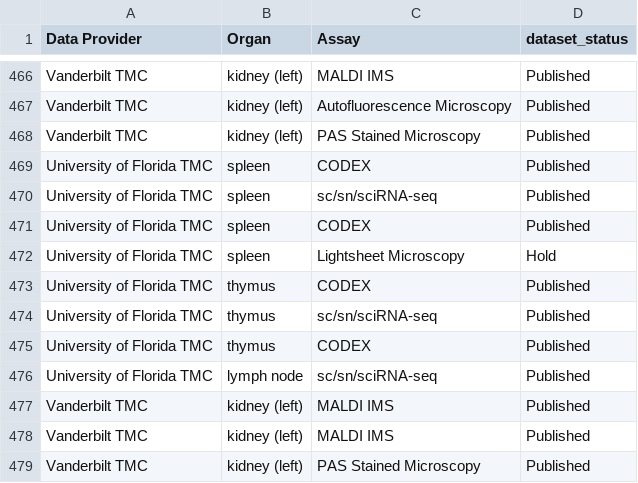
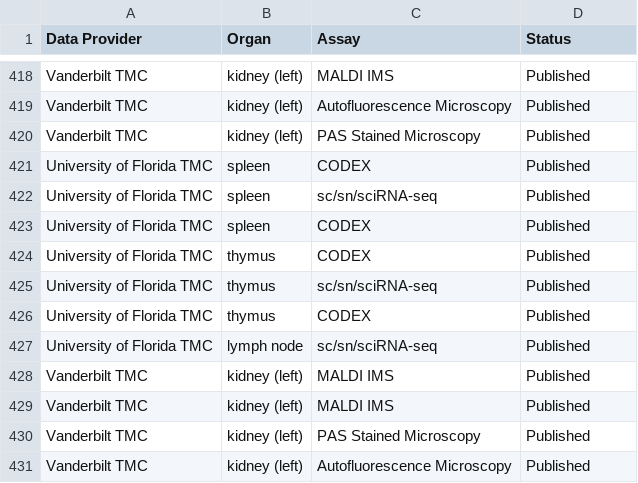
Before and after one commit to hubmapconsortium/software-docs, a CSV file: docs/data-sankey/data.csv, drawn as a sheet; only a part is shown, gaps mark what is left out; the shorter side is filled out with more unchanged rows; the diff covers the shown part only.

Commit message:
removed datasets in HOLD from sankey

```diff
--- a/docs/data-sankey/data.csv
+++ b/docs/data-sankey/data.csv
@@ -1 +1 @@
-Data Provider,Organ,Assay,dataset_status
+Data Provider,Organ,Assay,Status
@@ -471,3 +423,2 @@ University of Florida TMC,spleen,sc/sn/sciRNA-seq,Published
 University of Florida TMC,spleen,CODEX,Published
-University of Florida TMC,spleen,Lightsheet Microscopy,Hold
 University of Florida TMC,thymus,CODEX,Published
```
Also changed, not shown: 48 removed rows elsewhere in this file.
